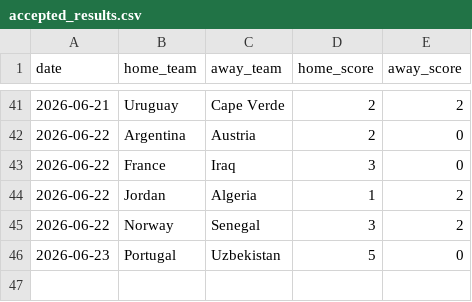
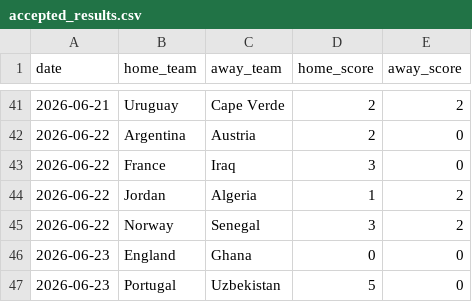
Before and after one commit to JustusVermaakSkystrm/ig-trading-bot, a CSV file: worldcup/data/accepted_results.csv, drawn as a sheet; only a part is shown, gaps mark what is left out; the diff names each change by its address in the sheet, - before the commit and + after, or states it on an @@ line.

```diff
--- a/worldcup/data/accepted_results.csv
+++ b/worldcup/data/accepted_results.csv
+row 46: 2026-06-23 | England | Ghana | 0 | 0
```
Also changed, not shown: worldcup/data/official_results.csv, 5 other files.
